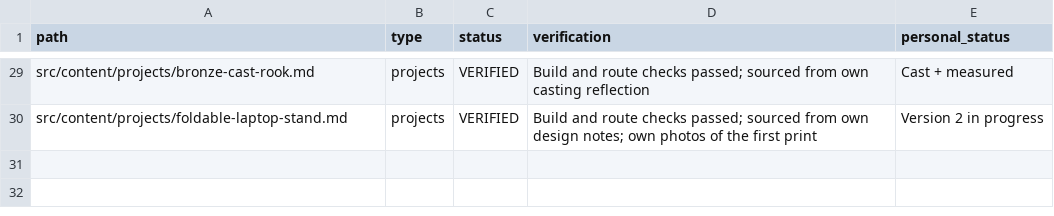
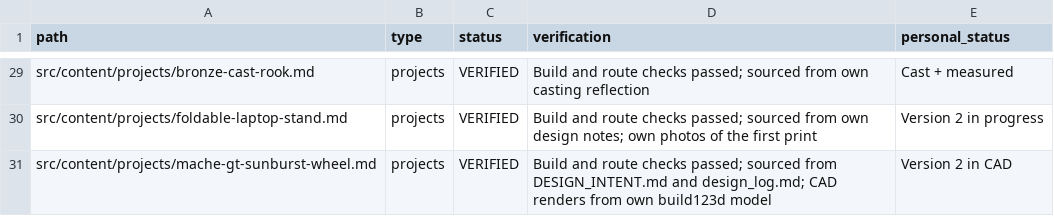
Before and after one commit to SmyersBW246/Brewster_Smyers-Engineering-Portfolio, a CSV file: CONTENT_INVENTORY.csv, drawn as a sheet; only a part is shown, gaps mark what is left out; the diff names each change by its address in the sheet, - before the commit and + after, or states it on an @@ line.

```diff
--- a/CONTENT_INVENTORY.csv
+++ b/CONTENT_INVENTORY.csv
+row 31: src/content/projects/mache-gt-sunburst-wheel.md | projects | VERIFIED | Build and route checks passed; sourced from DESIGN_INTENT.md and design_log.md; CAD renders from own build123d model | Version 2 in CAD
```
Also changed, not shown: ASSET_MANIFEST.csv, 12 other files.
